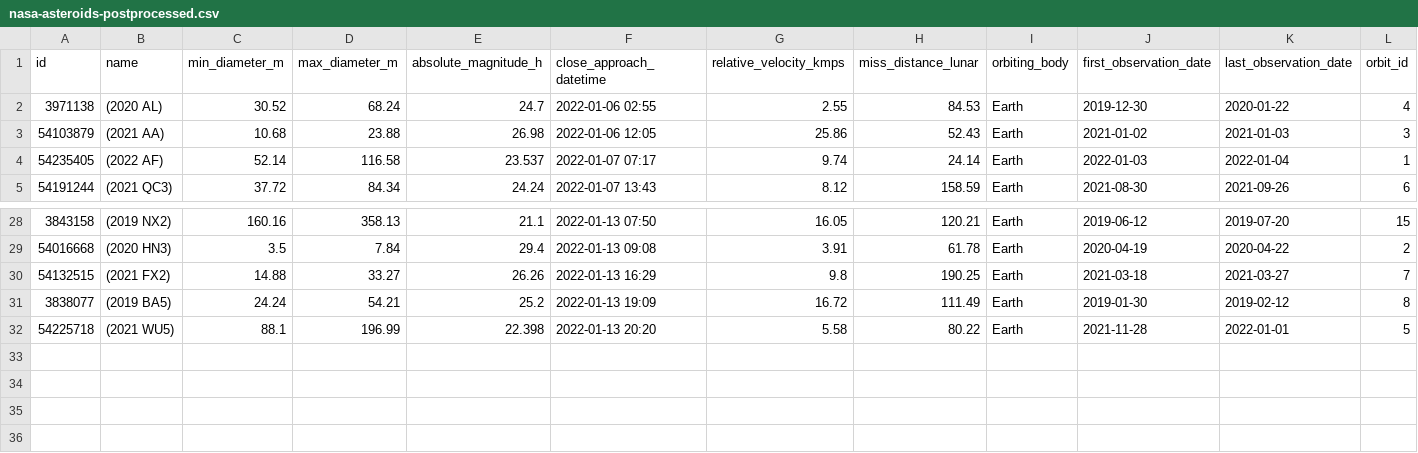
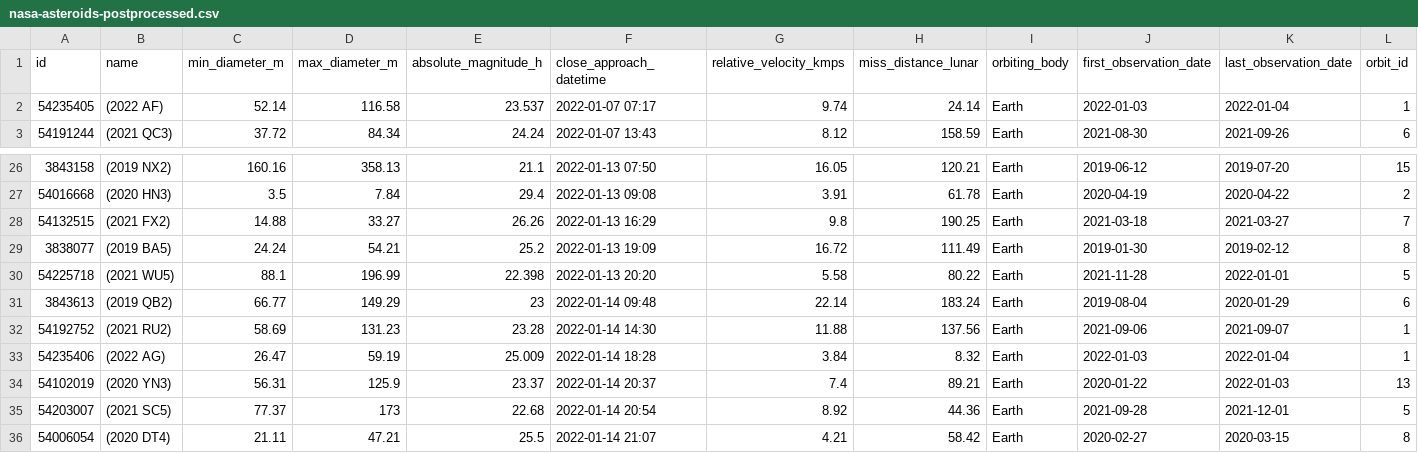
Before and after one commit to nsgrantham/nasa-asteroids, a CSV file: nasa-asteroids-postprocessed.csv, drawn as a sheet; only a part is shown, gaps mark what is left out; removed rows and columns are numbered as before the commit, all else as after; rows hold the shown columns only; the diff names each change by its address in the sheet, - before the commit and + after, or states it on an @@ line.

```diff
--- a/nasa-asteroids-postprocessed.csv
+++ b/nasa-asteroids-postprocessed.csv
-row 2: 3971138 | (2020 AL) | 30.52 | 68.24 | 24.7 | 2022-01-06 02:55 | 2.55 | 84.53 | Earth | 2019-12-30 | 2020-01-22 | 4
-row 3: 54103879 | (2021 AA) | 10.68 | 23.88 | 26.98 | 2022-01-06 12:05 | 25.86 | 52.43 | Earth | 2021-01-02 | 2021-01-03 | 3
+row 31: 3843613 | (2019 QB2) | 66.77 | 149.29 | 23 | 2022-01-14 09:48 | 22.14 | 183.24 | Earth | 2019-08-04 | 2020-01-29 | 6
+row 32: 54192752 | (2021 RU2) | 58.69 | 131.23 | 23.28 | 2022-01-14 14:30 | 11.88 | 137.56 | Earth | 2021-09-06 | 2021-09-07 | 1
+row 33: 54235406 | (2022 AG) | 26.47 | 59.19 | 25.009 | 2022-01-14 18:28 | 3.84 | 8.32 | Earth | 2022-01-03 | 2022-01-04 | 1
+row 34: 54102019 | (2020 YN3) | 56.31 | 125.9 | 23.37 | 2022-01-14 20:37 | 7.4 | 89.21 | Earth | 2020-01-22 | 2022-01-03 | 13
+row 35: 54203007 | (2021 SC5) | 77.37 | 173 | 22.68 | 2022-01-14 20:54 | 8.92 | 44.36 | Earth | 2021-09-28 | 2021-12-01 | 5
+row 36: 54006054 | (2020 DT4) | 21.11 | 47.21 | 25.5 | 2022-01-14 21:07 | 4.21 | 58.42 | Earth | 2020-02-27 | 2020-03-15 | 8
```
